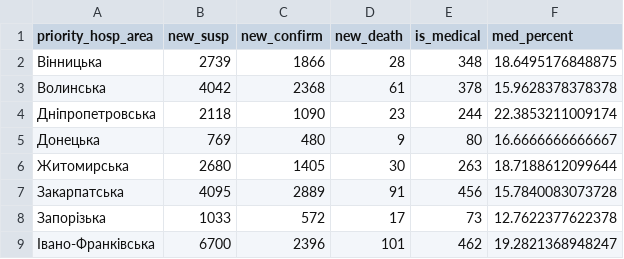
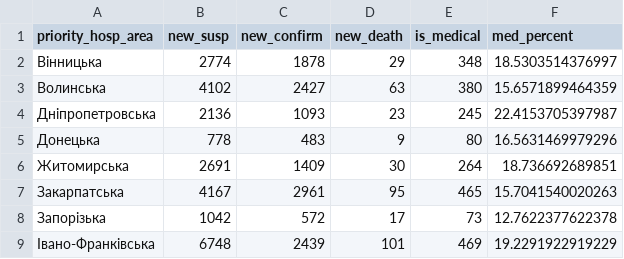
Before and after one commit to texty/covid-19, a CSV file: data/ukraine/cases_by_region.csv, drawn as a sheet; only a part is shown; the diff covers the shown part only.

```diff
--- a/data/ukraine/cases_by_region.csv
+++ b/data/ukraine/cases_by_region.csv
@@ -1,9 +1,9 @@
 "priority_hosp_area","new_susp","new_confirm","new_death","is_medical","med_percent"
-"Вінницька",2739,1866,28,348,18.6495176848875
-"Волинська",4042,2368,61,378,15.9628378378378
-"Дніпропетровська",2118,1090,23,244,22.3853211009174
-"Донецька",769,480,9,80,16.6666666666667
-"Житомирська",2680,1405,30,263,18.7188612099644
-"Закарпатська",4095,2889,91,456,15.7840083073728
-"Запорізька",1033,572,17,73,12.7622377622378
-"Івано-Франківська",6700,2396,101,462,19.2821368948247
+"Вінницька",2774,1878,29,348,18.5303514376997
+"Волинська",4102,2427,63,380,15.6571899464359
+"Дніпропетровська",2136,1093,23,245,22.4153705397987
+"Донецька",778,483,9,80,16.5631469979296
+"Житомирська",2691,1409,30,264,18.736692689851
+"Закарпатська",4167,2961,95,465,15.7041540020263
+"Запорізька",1042,572,17,73,12.7622377622378
+"Івано-Франківська",6748,2439,101,469,19.2291922919229
```
Also changed, not shown: 62 edited cells elsewhere in this file, data/ukraine/cases_by_date.csv, data/ukraine/death_cases.csv, 1 other file.
